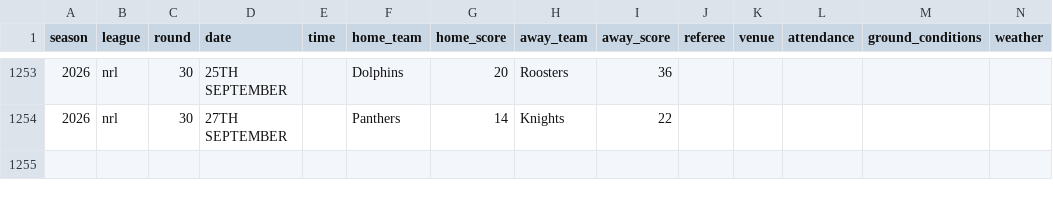
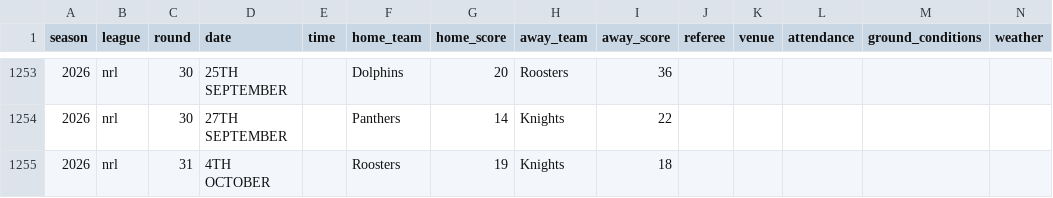
Before and after one commit to Samfox96/nrl-bet-bot-v2, a CSV file: data/match_data_FINAL_fixed.csv, drawn as a sheet; only a part is shown, gaps mark what is left out; the diff names each change by its address in the sheet, - before the commit and + after, or states it on an @@ line.

Commit message:
Backfill rounds 31-31 (season 2026), no AI

```diff
--- a/data/match_data_FINAL_fixed.csv
+++ b/data/match_data_FINAL_fixed.csv
+row 1255: 2026 | nrl | 31 | 4TH OCTOBER |  | Roosters | 19 | Knights | 18
```
Also changed, not shown: 3 other files.
